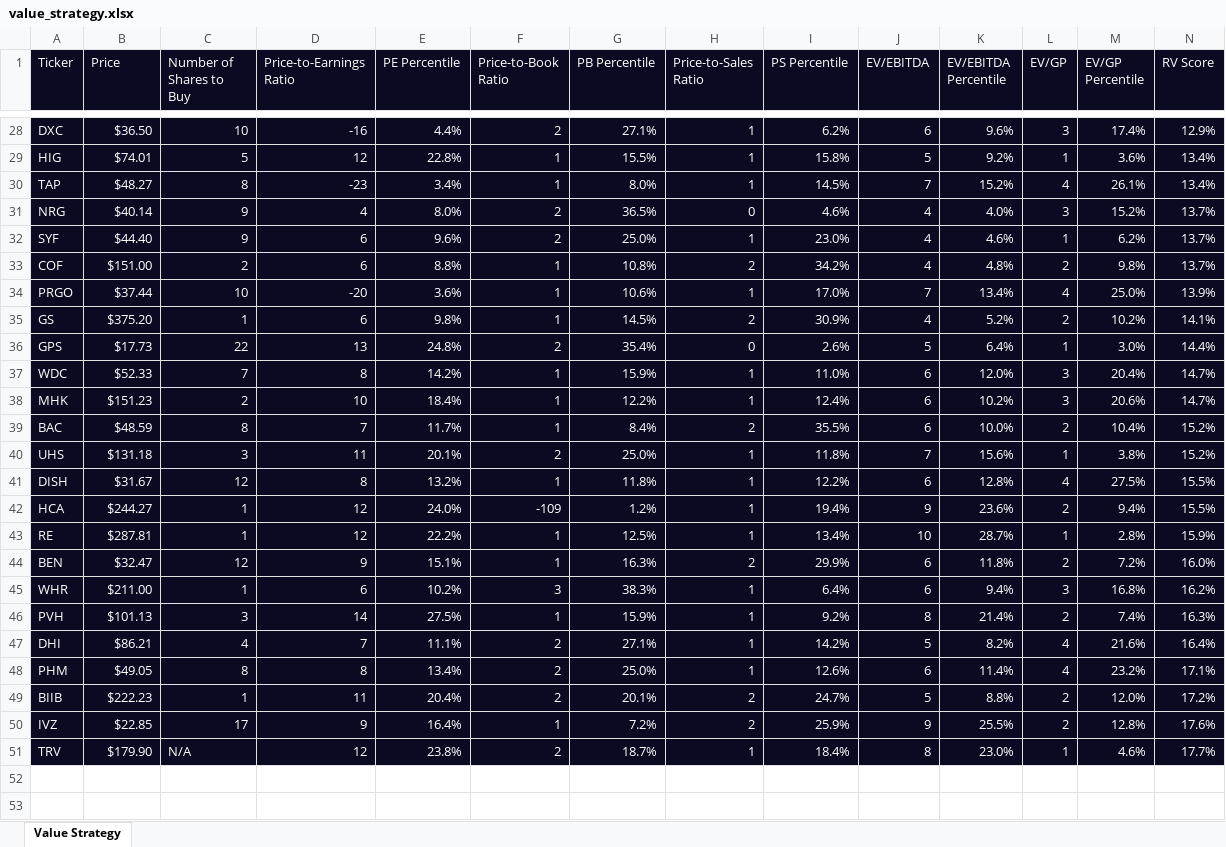
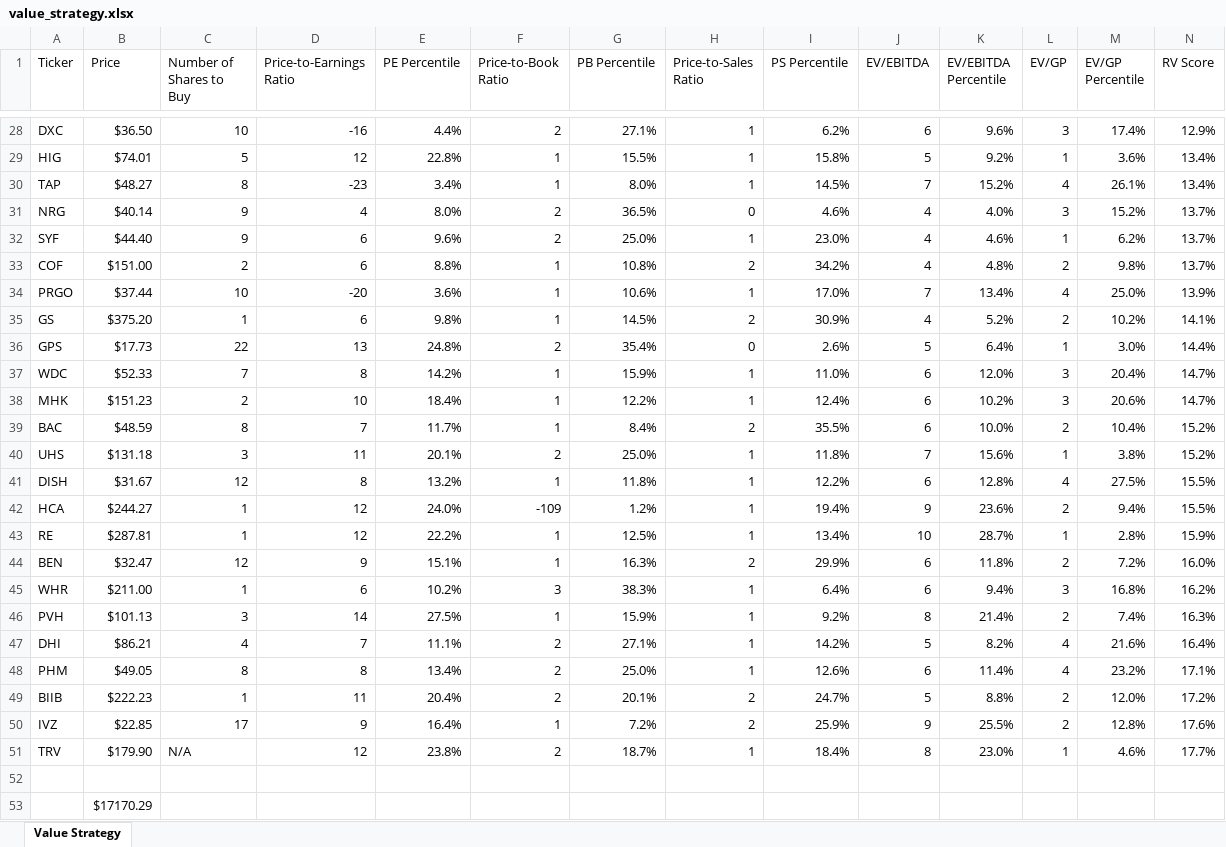
Before and after one commit to Alexandru-S/stock_app, an Excel workbook: quant_val_strat/value_strategy.xlsx, sheet Value Strategy, drawn as a sheet; only a part is shown, gaps mark what is left out; values as stored, in another font and other column widths than the file's, no borders; the diff covers the shown part only; the diff names each change by its address in the sheet, - before the commit and + after, or states it on an @@ line.

```diff
--- a/quant_val_strat/value_strategy.xlsx (sheet Value Strategy)
+++ b/quant_val_strat/value_strategy.xlsx (sheet Value Strategy)
@@ A1:N51 fill: #0A0A23 → none, text colour: #FFFFFF → black @@
+row 52: (empty)
+row 53:  | $17170.29
```
Also changed, not shown: cell formats elsewhere in this sheet, 1 other file.
